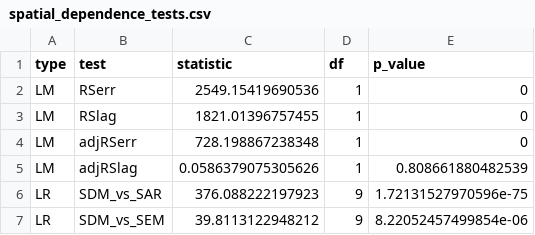
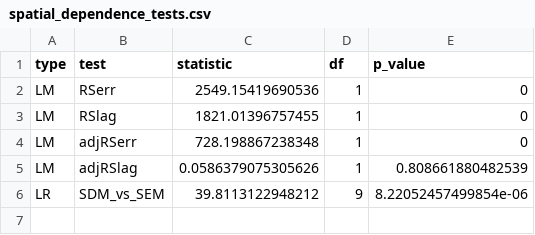
Before and after one commit to wozniak2/MobilityPatterns, a CSV file: Tables/spatial_dependence_tests.csv, drawn as a sheet; the diff names each change by its address in the sheet, - before the commit and + after, or states it on an @@ line.

```diff
--- a/Tables/spatial_dependence_tests.csv
+++ b/Tables/spatial_dependence_tests.csv
-row 6: LR | SDM_vs_SAR | 376.088222197923 | 9 | 1.72131527970596e-75
```
Also changed, not shown: Tables/spatial_regression_comparison.csv, 3 other files.
